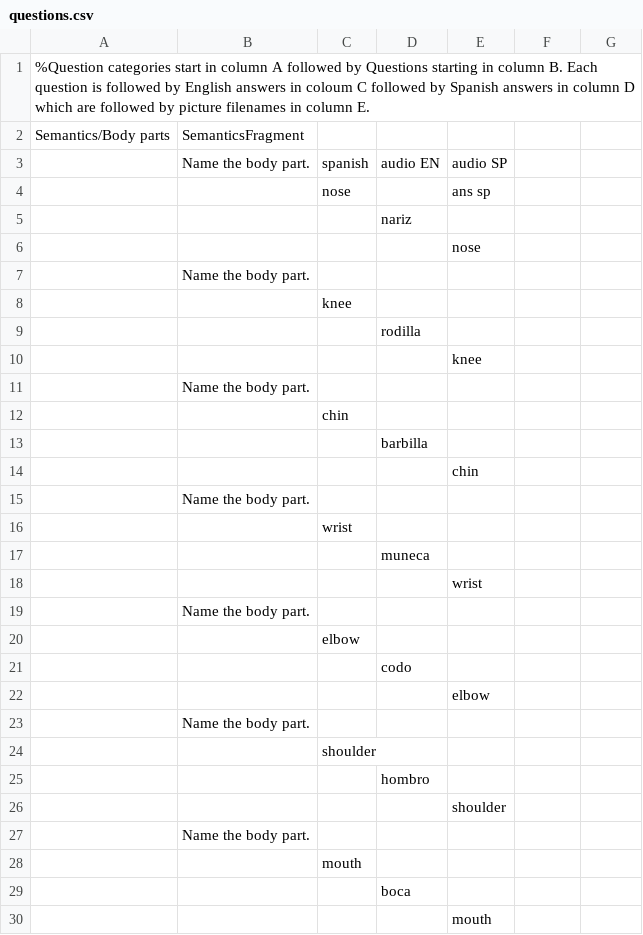
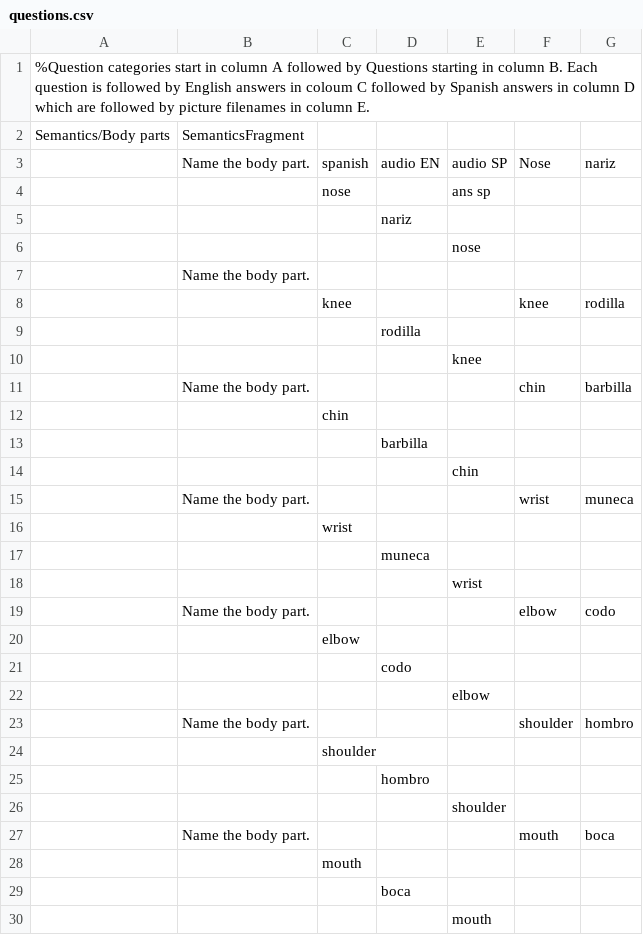
Before and after one commit to KarlClark/SpeechAndLanguageRepo, a CSV file: app/src/main/res/raw/questions.csv, drawn as a sheet; only a part is shown; the diff covers the shown part only.

Commit message:
delete un_needed drawable file.  Update .csv file to include question prompts.

```diff
--- a/app/src/main/res/raw/questions.csv
+++ b/app/src/main/res/raw/questions.csv
@@ -3 +3 @@ Semantics/Body parts,SemanticsFragment,,,
-,Name the body part.,spanish,audio EN,audio SP
+,Name the body part.,spanish,audio EN,audio SP,Nose,nariz
@@ -8 +8 @@ Semantics/Body parts,SemanticsFragment,,,
-,,knee,,
+,,knee,,,knee,rodilla
@@ -11 +11 @@ Semantics/Body parts,SemanticsFragment,,,
-,Name the body part.,,,
+,Name the body part.,,,,chin,barbilla
@@ -15 +15 @@ Semantics/Body parts,SemanticsFragment,,,
-,Name the body part.,,,
+,Name the body part.,,,,wrist,muneca
@@ -19 +19 @@ Semantics/Body parts,SemanticsFragment,,,
-,Name the body part.,,,
+,Name the body part.,,,,elbow,codo
@@ -23 +23 @@ Semantics/Body parts,SemanticsFragment,,,
-,Name the body part.,,,
+,Name the body part.,,,,shoulder,hombro
@@ -27 +27 @@ Semantics/Body parts,SemanticsFragment,,,
-,Name the body part.,,,
+,Name the body part.,,,,mouth,boca
```
Also changed, not shown: 3 added rows, 3 removed rows and 50 edited cells elsewhere in this file, 7 other files.
